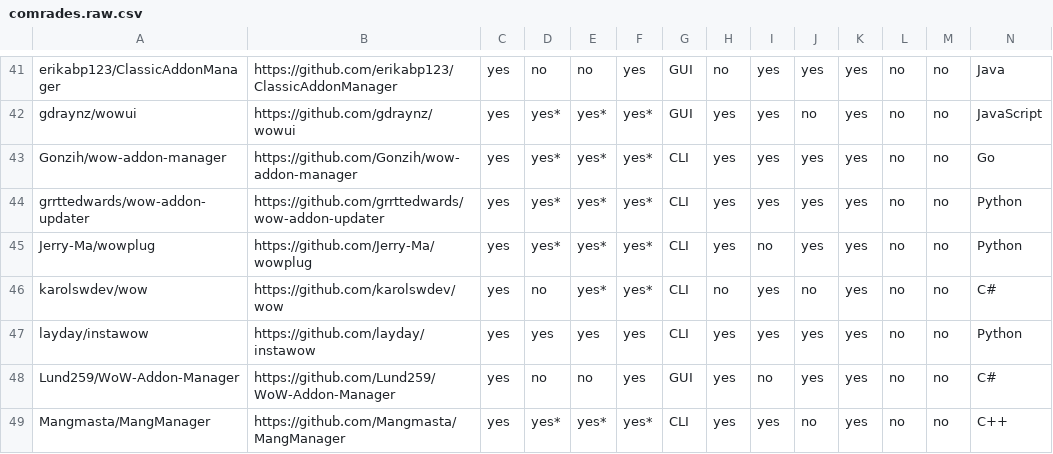
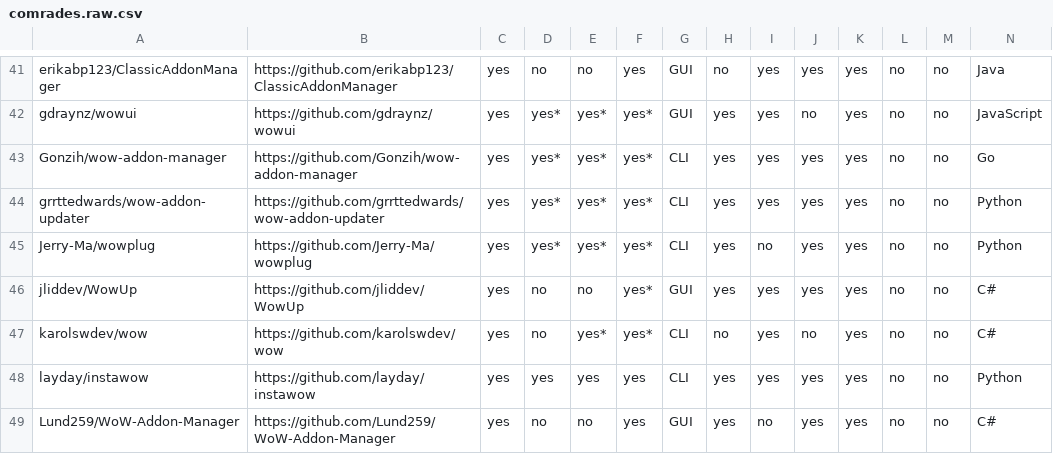
Before and after one commit to ogri-la/strongbox-comrades, a CSV file: comrades.raw.csv, drawn as a sheet; only a part is shown, gaps mark what is left out; the shorter side is filled out with more unchanged rows; rows hold the shown columns only; the diff names each change by its address in the sheet, - before the commit and + after, or states it on an @@ line.

Commit message:
adds jliddev/WowUp, moves cowdude/wowaddonmanager to unmaintained

```diff
--- a/comrades.raw.csv
+++ b/comrades.raw.csv
+row 46: jliddev/WowUp | https://github.com/jliddev/WowUp | yes | no | no | yes* | GUI | yes | yes | yes | yes | no | no | C#
```
Also changed, not shown: comrades.csv, 1 other file.
